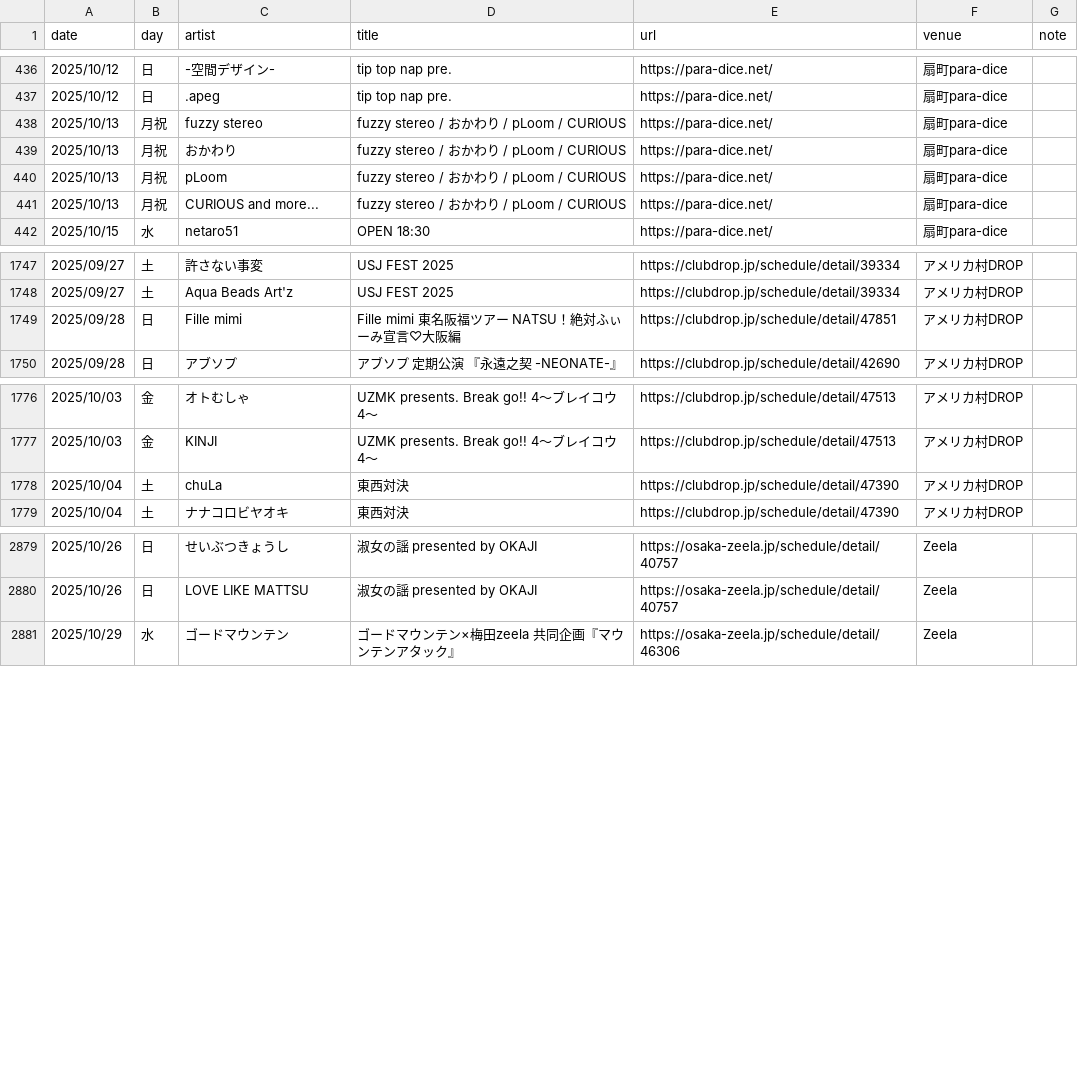
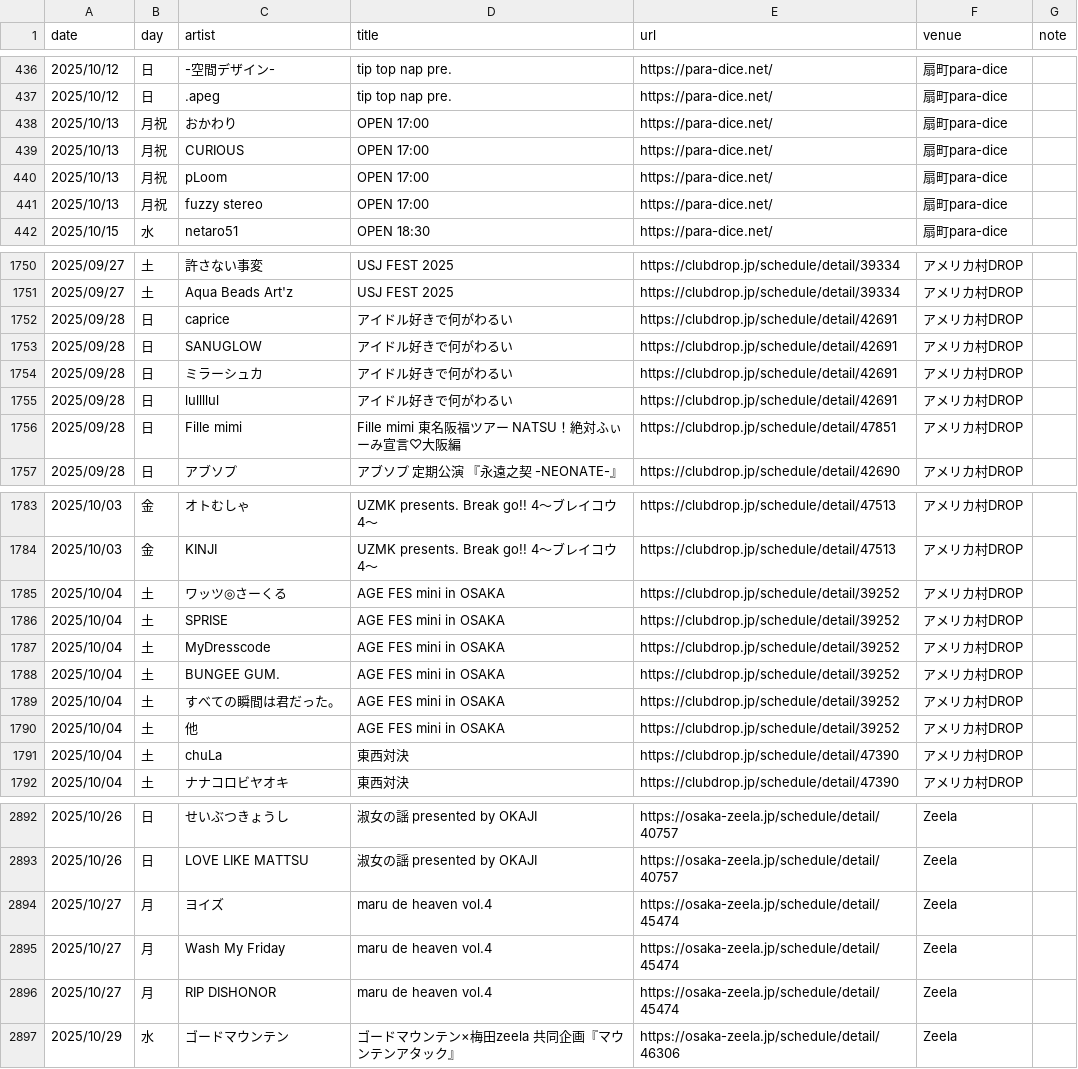
Before and after one commit to yoshitaka-ishizu/livesearch, a CSV file: backend/data/events.csv, drawn as a sheet; only a part is shown, gaps mark what is left out; the diff covers the shown part only.

```diff
--- a/backend/data/events.csv
+++ b/backend/data/events.csv
@@ -437,6 +437,6 @@ date,day,artist,title,url,venue,note
 2025/10/12,日,.apeg,tip top nap pre.,https://para-dice.net/,扇町para-dice,
-2025/10/13,月祝,fuzzy stereo,fuzzy stereo / おかわり / pLoom   / CURIOUS,https://para-dice.net/,扇町para-dice,
-2025/10/13,月祝,おかわり,fuzzy stereo / おかわり / pLoom   / CURIOUS,https://para-dice.net/,扇町para-dice,
-2025/10/13,月祝,pLoom,fuzzy stereo / おかわり / pLoom   / CURIOUS,https://para-dice.net/,扇町para-dice,
-2025/10/13,月祝,CURIOUS and more...,fuzzy stereo / おかわり / pLoom   / CURIOUS,https://para-dice.net/,扇町para-dice,
+2025/10/13,月祝,おかわり,OPEN 17:00,https://para-dice.net/,扇町para-dice,
+2025/10/13,月祝,CURIOUS,OPEN 17:00,https://para-dice.net/,扇町para-dice,
+2025/10/13,月祝,pLoom,OPEN 17:00,https://para-dice.net/,扇町para-dice,
+2025/10/13,月祝,fuzzy stereo,OPEN 17:00,https://para-dice.net/,扇町para-dice,
 2025/10/15,水,netaro51,OPEN 18:30,https://para-dice.net/,扇町para-dice,
@@ -1756,2 +1759,6 @@ date,day,artist,title,url,venue,note
 2025/09/27,土,Aqua Beads Art'z,USJ FEST 2025,https://clubdrop.jp/schedule/detail/39334,アメリカ村DROP,
+2025/09/28,日,caprice,アイドル好きで何がわるい,https://clubdrop.jp/schedule/detail/42691,アメリカ村DROP,
+2025/09/28,日,SANUGLOW,アイドル好きで何がわるい,https://clubdrop.jp/schedule/detail/42691,アメリカ村DROP,
+2025/09/28,日,ミラーシュカ,アイドル好きで何がわるい,https://clubdrop.jp/schedule/detail/42691,アメリカ村DROP,
+2025/09/28,日,lullllul,アイドル好きで何がわるい,https://clubdrop.jp/schedule/detail/42691,アメリカ村DROP,
 2025/09/28,日,Fille mimi,Fille mimi 東名阪福ツアー NATSU！絶対ふぃーみ宣言♡大阪編,https://clubdrop.jp/schedule/detail/47851,アメリカ村DROP,
@@ -1785,2 +1792,8 @@ date,day,artist,title,url,venue,note
 2025/10/03,金,KINJI,UZMK presents. Break go!! 4～ブレイコウ 4〜,https://clubdrop.jp/schedule/detail/47513,アメリカ村DROP,
+2025/10/04,土,ワッツ◎さーくる,AGE FES mini in OSAKA,https://clubdrop.jp/schedule/detail/39252,アメリカ村DROP,
+2025/10/04,土,SPRISE,AGE FES mini in OSAKA,https://clubdrop.jp/schedule/detail/39252,アメリカ村DROP,
+2025/10/04,土,MyDresscode,AGE FES mini in OSAKA,https://clubdrop.jp/schedule/detail/39252,アメリカ村DROP,
+2025/10/04,土,BUNGEE GUM.,AGE FES mini in OSAKA,https://clubdrop.jp/schedule/detail/39252,アメリカ村DROP,
+2025/10/04,土,すべての瞬間は君だった。,AGE FES mini in OSAKA,https://clubdrop.jp/schedule/detail/39252,アメリカ村DROP,
+2025/10/04,土,他,AGE FES mini in OSAKA,https://clubdrop.jp/schedule/detail/39252,アメリカ村DROP,
 2025/10/04,土,chuLa,東西対決,https://clubdrop.jp/schedule/detail/47390,アメリカ村DROP,
@@ -2888,2 +2901,5 @@ date,day,artist,title,url,venue,note
 2025/10/26,日,LOVE LIKE MATTSU,淑女の謡 presented by OKAJI,https://osaka-zeela.jp/schedule/detail/40757,Zeela,
+2025/10/27,月,ヨイズ,maru de heaven vol.4,https://osaka-zeela.jp/schedule/detail/45474,Zeela,
+2025/10/27,月,Wash My Friday,maru de heaven vol.4,https://osaka-zeela.jp/schedule/detail/45474,Zeela,
+2025/10/27,月,RIP DISHONOR,maru de heaven vol.4,https://osaka-zeela.jp/schedule/detail/45474,Zeela,
 2025/10/29,水,ゴードマウンテン,ゴードマウンテン×梅田zeela 共同企画『マウンテンアタック』,https://osaka-zeela.jp/schedule/detail/46306,Zeela,
```
Also changed, not shown: 3 added rows and 21 edited cells elsewhere in this file, 1 other file.
